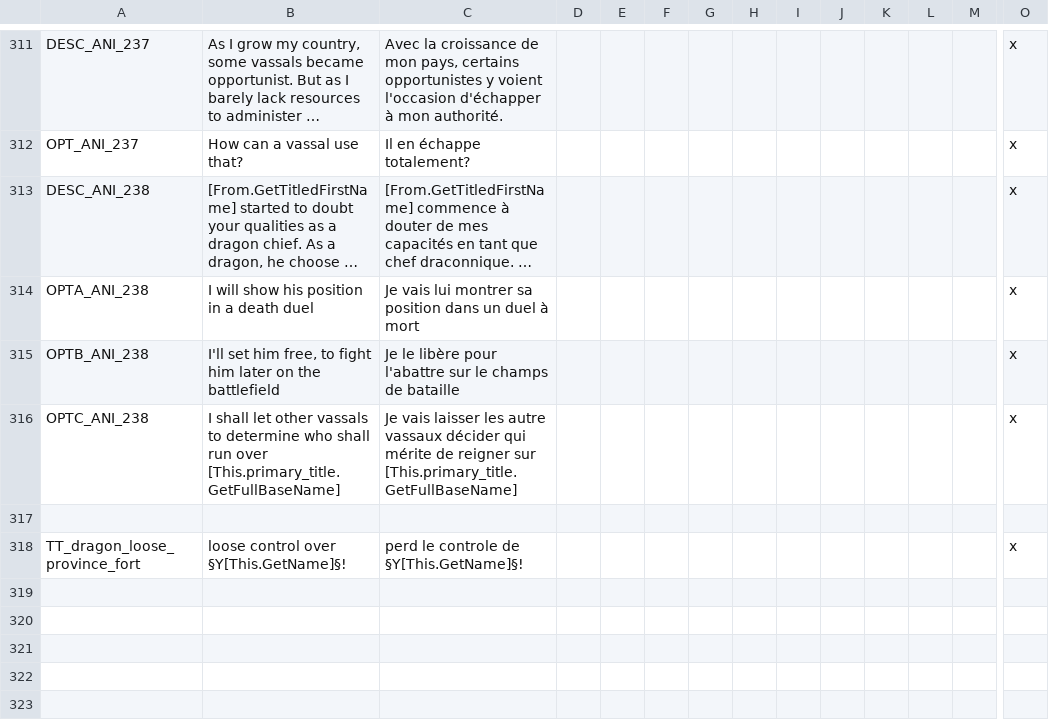
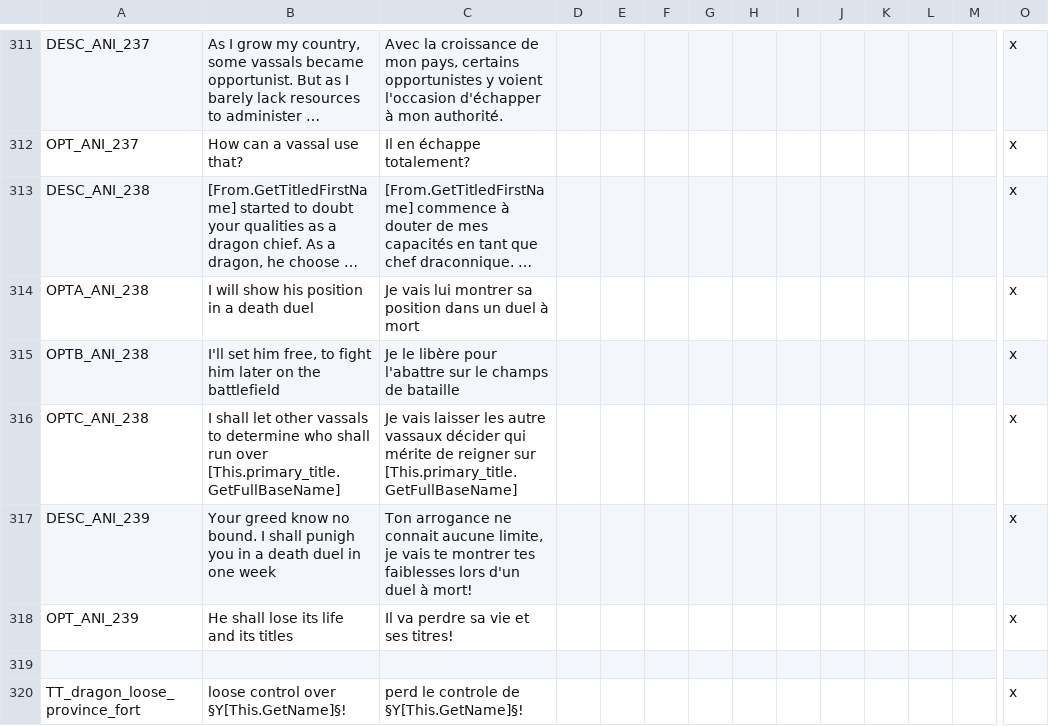
Before and after one commit to asmuro1/animals-plus, a CSV file: animals_update/localisation/other_event.csv, drawn as a sheet; only a part is shown, gaps mark what is left out; long unchanged cells end in …; rows hold the shown columns only; the diff names each change by its address in the sheet, - before the commit and + after, or states it on an @@ line.

Commit message:
gov_6.4 - first duel choice

```diff
--- a/animals_update/localisation/other_event.csv
+++ b/animals_update/localisation/other_event.csv
+row 317: DESC_ANI_239 | Your greed know no bound. I shall punigh you in a death duel in one week | Ton arrogance ne connait aucune limite, je vais te montrer tes faiblesses lors d'un duel à mort! |  |  |  |  |  |  |  |  |  |  | x
+row 318: OPT_ANI_239 | He shall lose its life and its titles | Il va perdre sa vie et ses titres! |  |  |  |  |  |  |  |  |  |  | x
```
Also changed, not shown: 1 other file.
